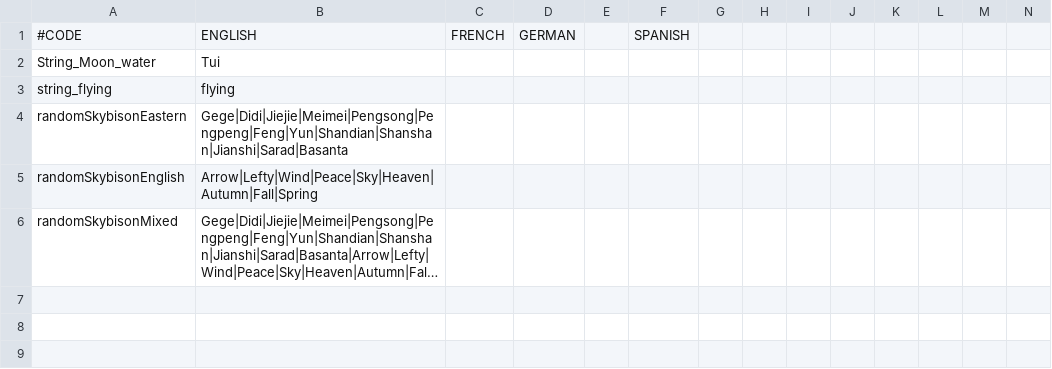
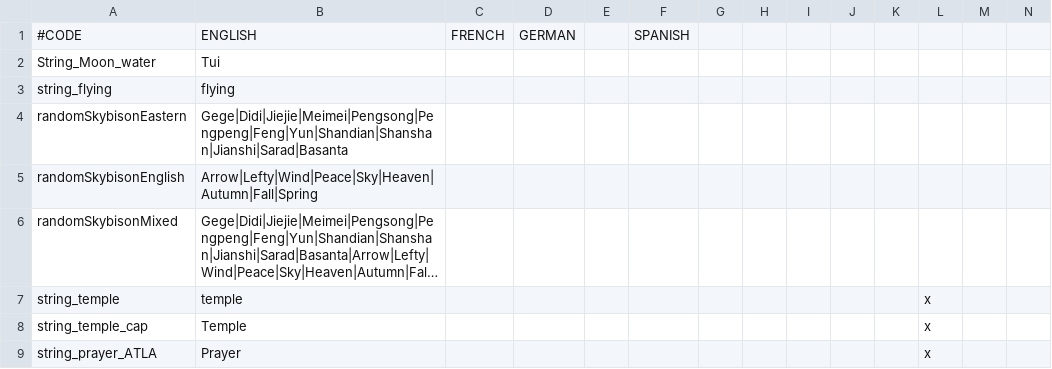
Before and after one commit to Rystic/ATLA-restored, a CSV file: avatar - four nations restored/localisation/ATLA_customizable_localisation.csv, drawn as a sheet; only a part is shown; long unchanged cells end in …; rows hold the shown columns only; the diff names each change by its address in the sheet, - before the commit and + after, or states it on an @@ line.

```diff
--- a/avatar - four nations restored/localisation/ATLA_customizable_localisation.csv
+++ b/avatar - four nations restored/localisation/ATLA_customizable_localisation.csv
+row 7: string_temple | temple |  |  |  |  |  |  |  |  |  | x
+row 8: string_temple_cap | Temple |  |  |  |  |  |  |  |  |  | x
+row 9: string_prayer_ATLA | Prayer |  |  |  |  |  |  |  |  |  | x
```
Also changed, not shown: avatar - four nations restored/localisation/000_atla_opinion.csv, avatar - four nations restored/localisation/000_firenation.csv, 12 other files.
